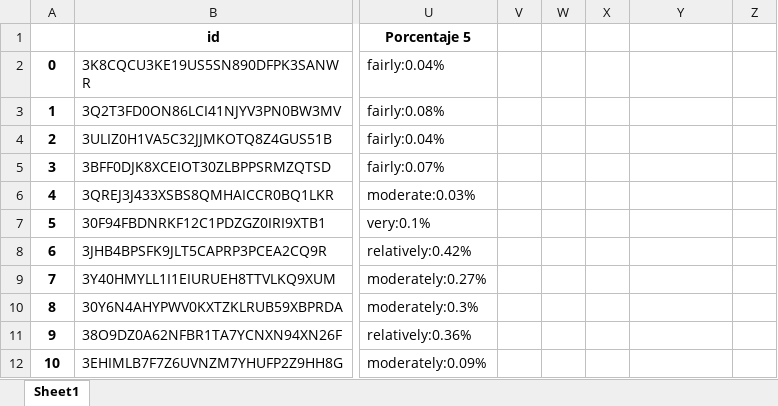
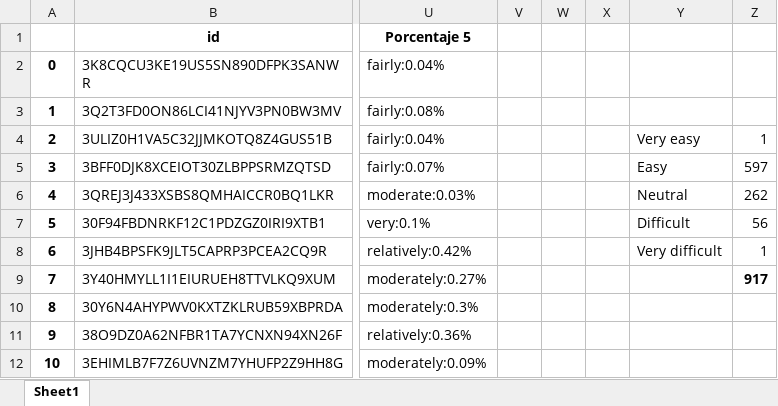
Before and after one commit to Anthart/Proyect-GPT3, an Excel workbook: resultados/resultado_strat1_version6_Test.xlsx, sheet Sheet1, drawn as a sheet; only a part is shown, gaps mark what is left out; values as stored, in another font and other column widths than the file's, no borders; the diff names each change by its address in the sheet, - before the commit and + after, or states it on an @@ line.

```diff
--- a/resultados/resultado_strat1_version6_Test.xlsx (sheet Sheet1)
+++ b/resultados/resultado_strat1_version6_Test.xlsx (sheet Sheet1)
-Y4: (empty)
+Y4: Very easy
-Z4: (empty)
+Z4: 1
-Y5: (empty)
+Y5: Easy
-Z5: (empty)
+Z5: 597
-Y6: (empty)
+Y6: Neutral
-Z6: (empty)
+Z6: 262
-Y7: (empty)
+Y7: Difficult
-Z7: (empty)
+Z7: 56
-Y8: (empty)
+Y8: Very difficult
-Z8: (empty)
+Z8: 1
-Z9: (empty)
+Z9: 917
```
Also changed, not shown: resultados/resultado_strat1_version12_Test.xlsx, resultados/resultado_strat2_version6_Test.xlsx, 7 other files.
